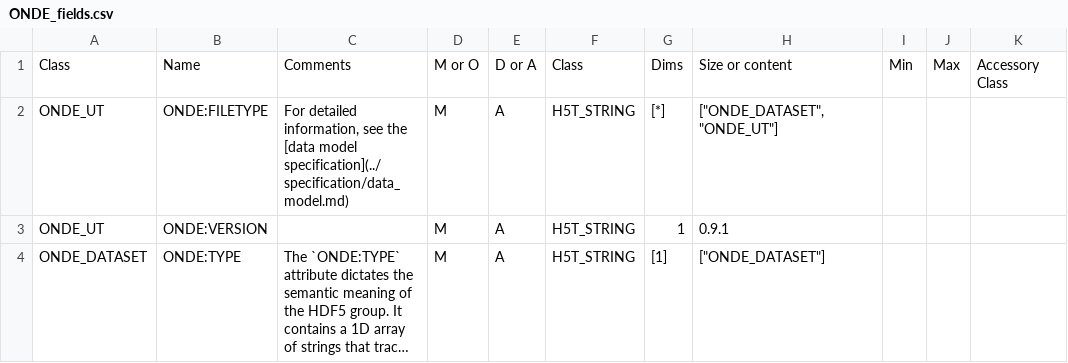
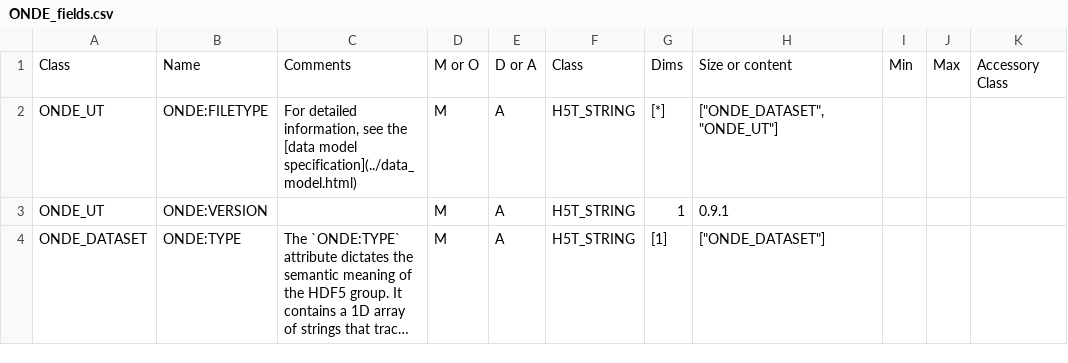
Before and after one commit to COFREND/ONDE-format, a CSV file: pr-preview/pr-90/ONDE_fields.csv, drawn as a sheet; only a part is shown; long unchanged cells end in ….

Commit message:
Deploy preview for PR 90 c2942860d15c1fc57c35b6de32dd6f1174f12ef1

```diff
--- a/pr-preview/pr-90/ONDE_fields.csv
+++ b/pr-preview/pr-90/ONDE_fields.csv
@@ -1,3 +1,3 @@
 Class;Name;Comments;M or O;D or A;Class;Dims;Size or content;Min;Max;Accessory Class
-ONDE_UT;ONDE:FILETYPE;For detailed information, see the [data model specification](../specification/data_model.md);M;A;H5T_STRING;[*];["ONDE_DATASET","ONDE_UT"];;;
+ONDE_UT;ONDE:FILETYPE;For detailed information, see the [data model specification](../data_model.html);M;A;H5T_STRING;[*];["ONDE_DATASET","ONDE_UT"];;;
 ONDE_UT;ONDE:VERSION;;M;A;H5T_STRING;1;"0.9.1";;;
```
Also changed, not shown: 1 other file.
